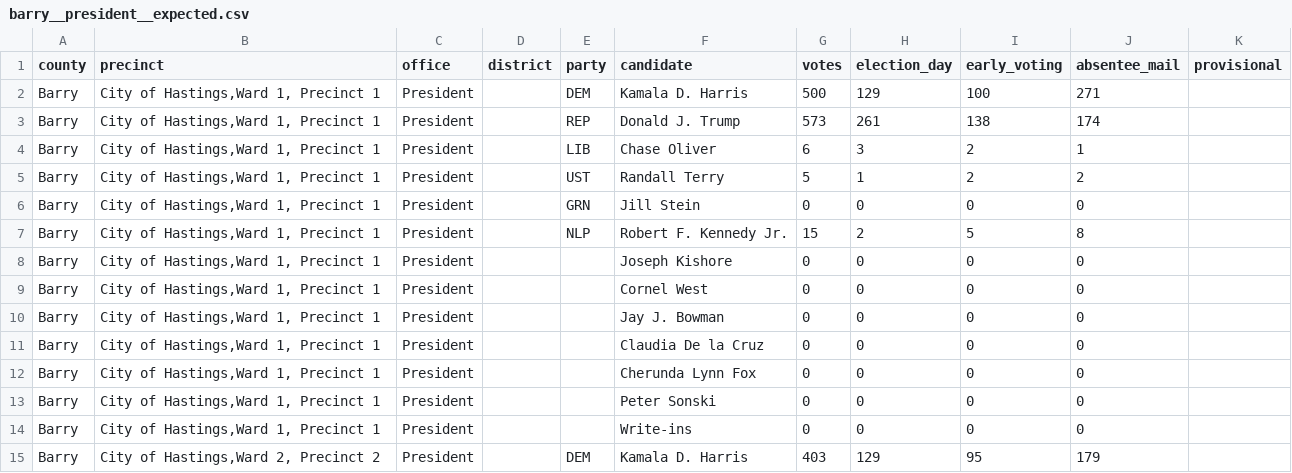
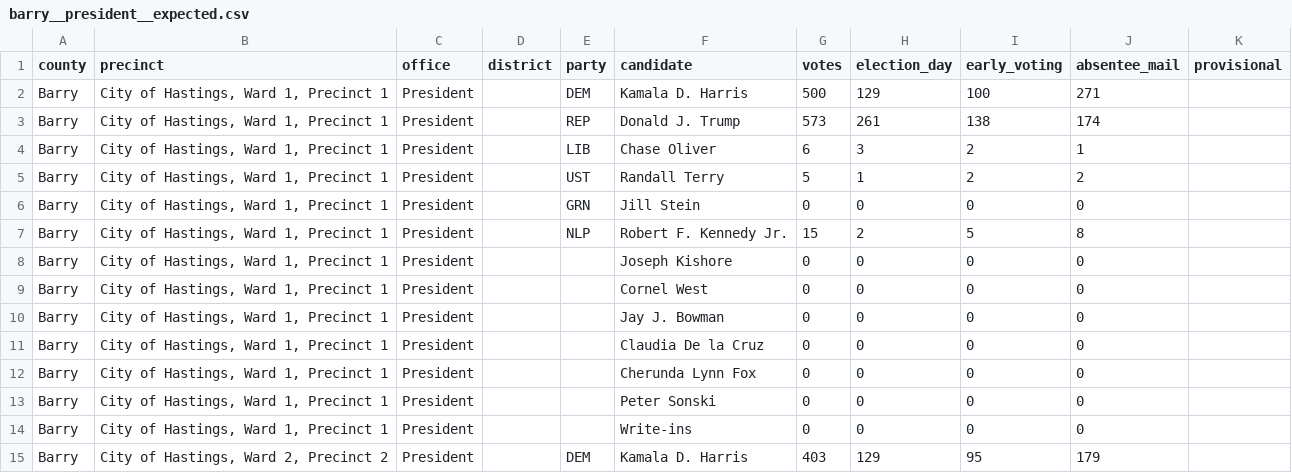
Before and after one commit to migurski/OE2D, a CSV file: oe2d-data/votes/barry__president__expected.csv, drawn as a sheet; only a part is shown; the diff covers the shown part only.

```diff
--- a/oe2d-data/votes/barry__president__expected.csv
+++ b/oe2d-data/votes/barry__president__expected.csv
@@ -1,15 +1,15 @@
 county,precinct,office,district,party,candidate,votes,election_day,early_voting,absentee_mail,provisional
-Barry,"City of Hastings,Ward 1, Precinct 1",President,,DEM,Kamala D. Harris,500,129,100,271,
-Barry,"City of Hastings,Ward 1, Precinct 1",President,,REP,Donald J. Trump,573,261,138,174,
-Barry,"City of Hastings,Ward 1, Precinct 1",President,,LIB,Chase Oliver,6,3,2,1,
-Barry,"City of Hastings,Ward 1, Precinct 1",President,,UST,Randall Terry,5,1,2,2,
-Barry,"City of Hastings,Ward 1, Precinct 1",President,,GRN,Jill Stein,0,0,0,0,
-Barry,"City of Hastings,Ward 1, Precinct 1",President,,NLP,Robert F. Kennedy Jr.,15,2,5,8,
-Barry,"City of Hastings,Ward 1, Precinct 1",President,,,Joseph Kishore,0,0,0,0,
-Barry,"City of Hastings,Ward 1, Precinct 1",President,,,Cornel West,0,0,0,0,
-Barry,"City of Hastings,Ward 1, Precinct 1",President,,,Jay J. Bowman,0,0,0,0,
-Barry,"City of Hastings,Ward 1, Precinct 1",President,,,Claudia De la Cruz,0,0,0,0,
-Barry,"City of Hastings,Ward 1, Precinct 1",President,,,Cherunda Lynn Fox,0,0,0,0,
-Barry,"City of Hastings,Ward 1, Precinct 1",President,,,Peter Sonski,0,0,0,0,
-Barry,"City of Hastings,Ward 1, Precinct 1",President,,,Write-ins,0,0,0,0,
-Barry,"City of Hastings,Ward 2, Precinct 2",President,,DEM,Kamala D. Harris,403,129,95,179,
+Barry,"City of Hastings, Ward 1, Precinct 1",President,,DEM,Kamala D. Harris,500,129,100,271,
+Barry,"City of Hastings, Ward 1, Precinct 1",President,,REP,Donald J. Trump,573,261,138,174,
+Barry,"City of Hastings, Ward 1, Precinct 1",President,,LIB,Chase Oliver,6,3,2,1,
+Barry,"City of Hastings, Ward 1, Precinct 1",President,,UST,Randall Terry,5,1,2,2,
+Barry,"City of Hastings, Ward 1, Precinct 1",President,,GRN,Jill Stein,0,0,0,0,
+Barry,"City of Hastings, Ward 1, Precinct 1",President,,NLP,Robert F. Kennedy Jr.,15,2,5,8,
+Barry,"City of Hastings, Ward 1, Precinct 1",President,,,Joseph Kishore,0,0,0,0,
+Barry,"City of Hastings, Ward 1, Precinct 1",President,,,Cornel West,0,0,0,0,
+Barry,"City of Hastings, Ward 1, Precinct 1",President,,,Jay J. Bowman,0,0,0,0,
+Barry,"City of Hastings, Ward 1, Precinct 1",President,,,Claudia De la Cruz,0,0,0,0,
+Barry,"City of Hastings, Ward 1, Precinct 1",President,,,Cherunda Lynn Fox,0,0,0,0,
+Barry,"City of Hastings, Ward 1, Precinct 1",President,,,Peter Sonski,0,0,0,0,
+Barry,"City of Hastings, Ward 1, Precinct 1",President,,,Write-ins,0,0,0,0,
+Barry,"City of Hastings, Ward 2, Precinct 2",President,,DEM,Kamala D. Harris,403,129,95,179,
```
Also changed, not shown: 38 edited cells elsewhere in this file, 1 other file.
